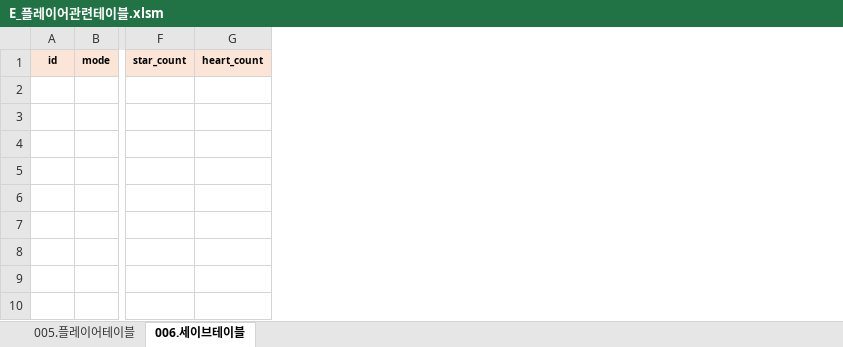
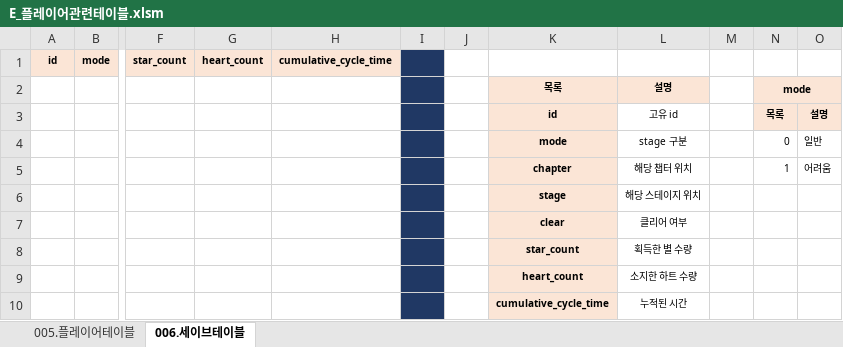
Before and after one commit to RNVD/TiniffingResource, an Excel workbook: Plan/E_플레이어관련테이블.xlsm, sheet 006.세이브테이블, drawn as a sheet; only a part is shown, gaps mark what is left out; values as stored, in another font and other column widths than the file's, no borders; rows hold the shown columns only; the diff names each change by its address in the sheet, - before the commit and + after, or states it on an @@ line.

```diff
--- a/Plan/E_플레이어관련테이블.xlsm (sheet 006.세이브테이블)
+++ b/Plan/E_플레이어관련테이블.xlsm (sheet 006.세이브테이블)
+column H, row 1: cumulative_cycle_time
+column I, empty
+column J, empty
+column K, empty
+column L, empty
+column M, empty
+column N, empty
+column O, empty
+row 2:  |  |  |  |  |  |  | 목록 | 설명 |  | mode
+row 3:  |  |  |  |  |  |  | id | 고유 id |  | 목록 | 설명
+row 4:  |  |  |  |  |  |  | mode | stage 구분 |  | 0 | 일반
+row 5:  |  |  |  |  |  |  | chapter | 해당 챕터 위치 |  | 1 | 어려움
+row 6:  |  |  |  |  |  |  | stage | 해당 스테이지 위치
+row 7:  |  |  |  |  |  |  | clear | 클리어 여부
+row 8:  |  |  |  |  |  |  | star_count | 획득한 별 수량
+row 9:  |  |  |  |  |  |  | heart_count | 소지한 하트 수량
+row 10:  |  |  |  |  |  |  | cumulative_cycle_time | 누적된 시간
```
Also changed, not shown: sheet 005.플레이어테이블, Plan/Data_추출파일/005.플레이어테이블.xlsx, Plan/Data_추출파일/006.세이브테이블.xlsx.
